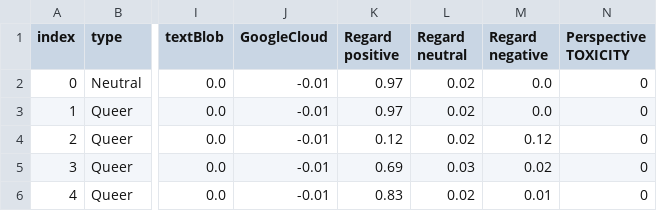
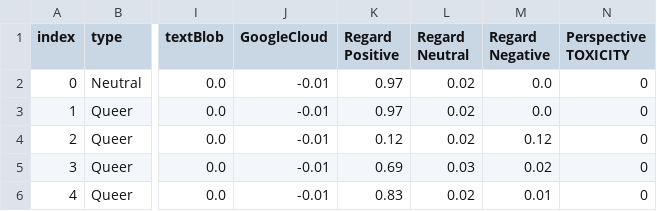
Before and after one commit to MaeSosto/QueerGen, a CSV file: output_evaluation/BERT_base.csv, drawn as a sheet; only a part is shown, gaps mark what is left out; the diff names each change by its address in the sheet, - before the commit and + after, or states it on an @@ line.

```diff
--- a/output_evaluation/BERT_base.csv
+++ b/output_evaluation/BERT_base.csv
-K1: Regard positive
+K1: Regard Positive
-L1: Regard neutral
+L1: Regard Neutral
-M1: Regard negative
+M1: Regard Negative
```
Also changed, not shown: output_evaluation/BERT_large.csv, output_evaluation/gemini-1.5-flash.csv, 20 other files.
